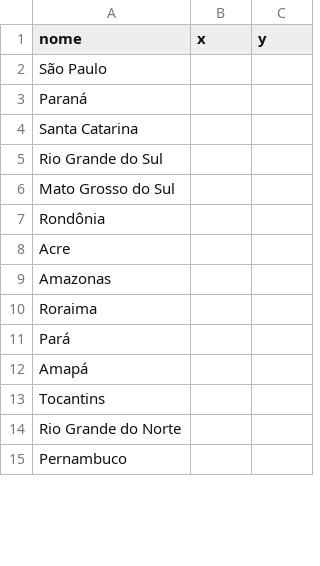
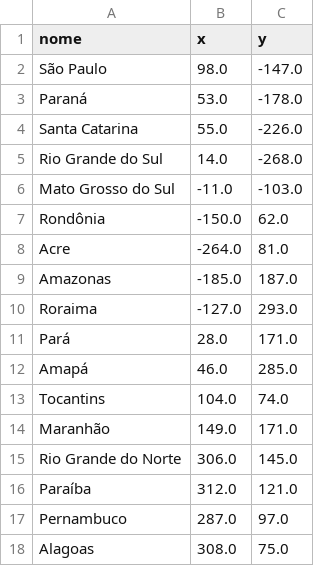
Before and after one commit to JoaoFerreira123/100-Days-of-Code, a CSV file: Day 025 - CSV Data and Pandas Library/estados.csv, drawn as a sheet; only a part is shown; the diff covers the shown part only.

```diff
--- a/Day 025 - CSV Data and Pandas Library/estados.csv
+++ b/Day 025 - CSV Data and Pandas Library/estados.csv
@@ -2,14 +2,17 @@ nome, x, y
-São Paulo,
-Paraná,
-Santa Catarina,
-Rio Grande do Sul,
-Mato Grosso do Sul,
-Rondônia,
-Acre,
-Amazonas,
-Roraima,
-Pará,
-Amapá,
-Tocantins,
-Rio Grande do Norte,
-Pernambuco,
+São Paulo,98.0, -147.0
+Paraná,53.0, -178.0
+Santa Catarina, 55.0, -226.0
+Rio Grande do Sul, 14.0, -268.0
+Mato Grosso do Sul,-11.0, -103.0
+Rondônia,-150.0, 62.0
+Acre,-264.0, 81.0
+Amazonas,-185.0, 187.0
+Roraima,-127.0, 293.0
+Pará,28.0, 171.0
+Amapá,46.0, 285.0
+Tocantins,104.0, 74.0
+Maranhão,149.0, 171.0
+Rio Grande do Norte,306.0, 145.0
+Paraíba,312.0, 121.0
+Pernambuco, 287.0, 97.0
+Alagoas,308.0, 75.0
```
Also changed, not shown: 20 edited cells elsewhere in this file, 1 other file.
